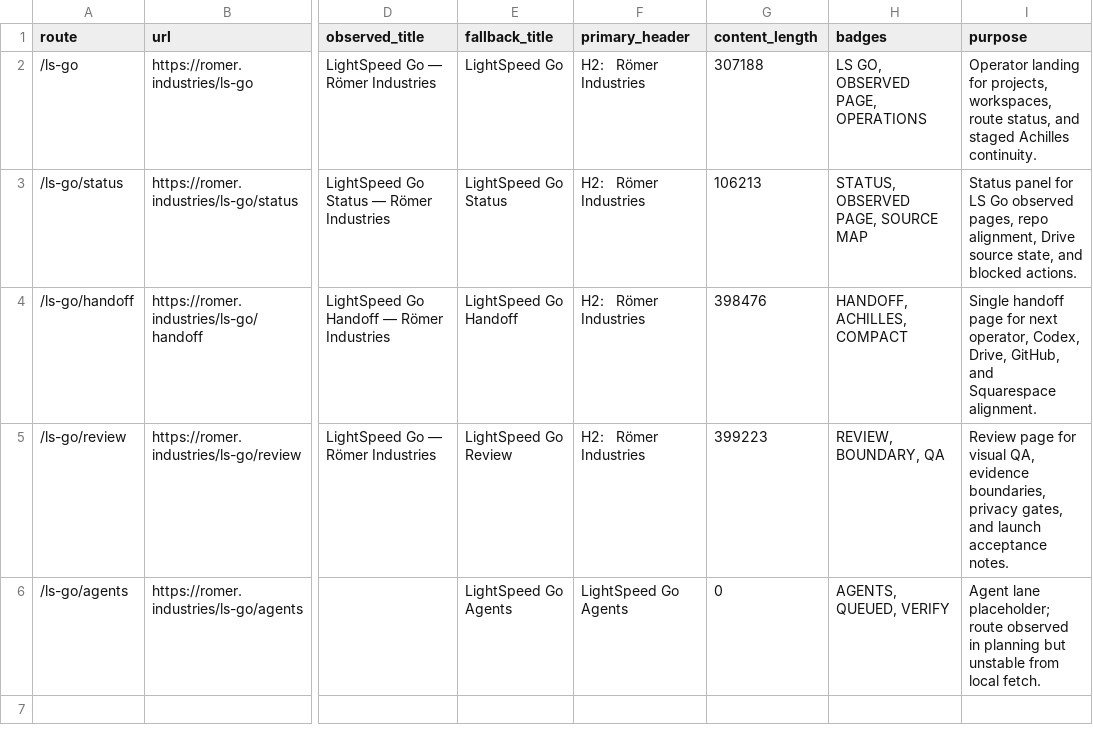
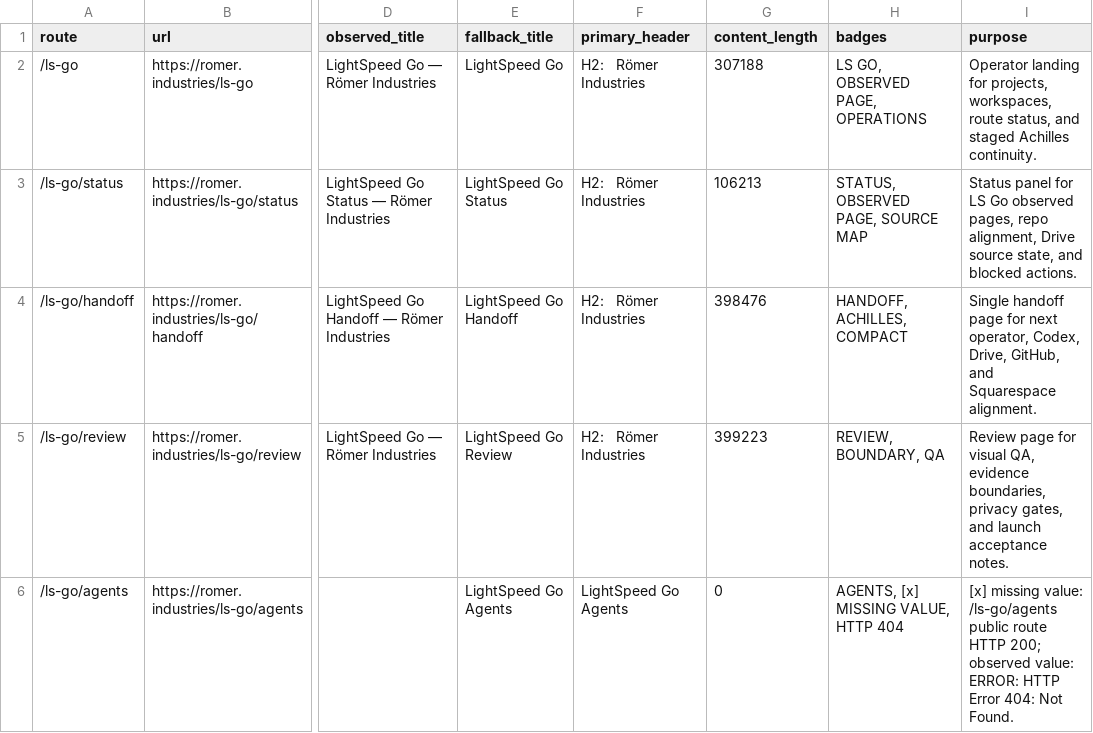
Before and after one commit to achillesromer-coder/LightSpeed, a CSV file: docs/ls-go-launch/ls_go_route_observed_check.csv, drawn as a sheet; only a part is shown, gaps mark what is left out; the diff names each change by its address in the sheet, - before the commit and + after, or states it on an @@ line.

Commit message:
Normalize LS Go missing-value launch records

```diff
--- a/docs/ls-go-launch/ls_go_route_observed_check.csv
+++ b/docs/ls-go-launch/ls_go_route_observed_check.csv
-H6 (badges): AGENTS, QUEUED, VERIFY
+H6 (badges): AGENTS, [x] MISSING VALUE, HTTP 404
-I6 (purpose): Agent lane placeholder; route observed in planning but unstable from local fetch.
+I6 (purpose): [x] missing value: /ls-go/agents public route HTTP 200; observed value: ERROR: HTTP Error 404: Not Found.
```
Also changed, not shown: 8 other files.
